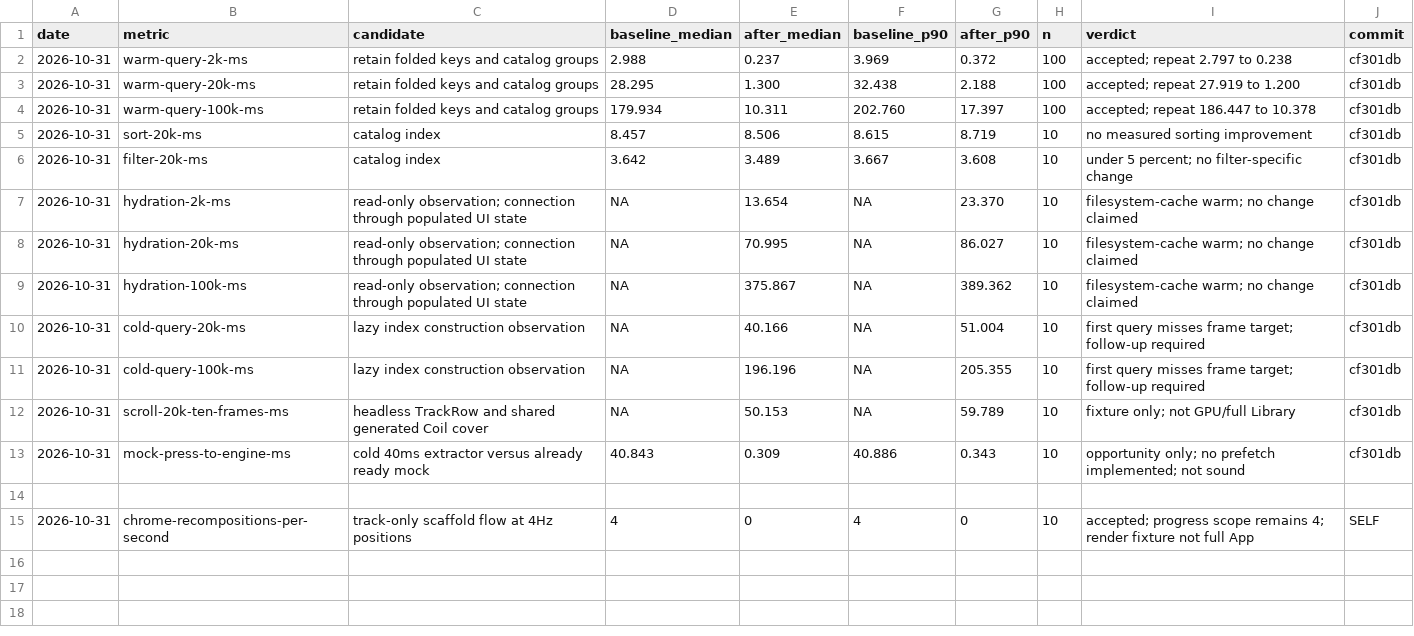
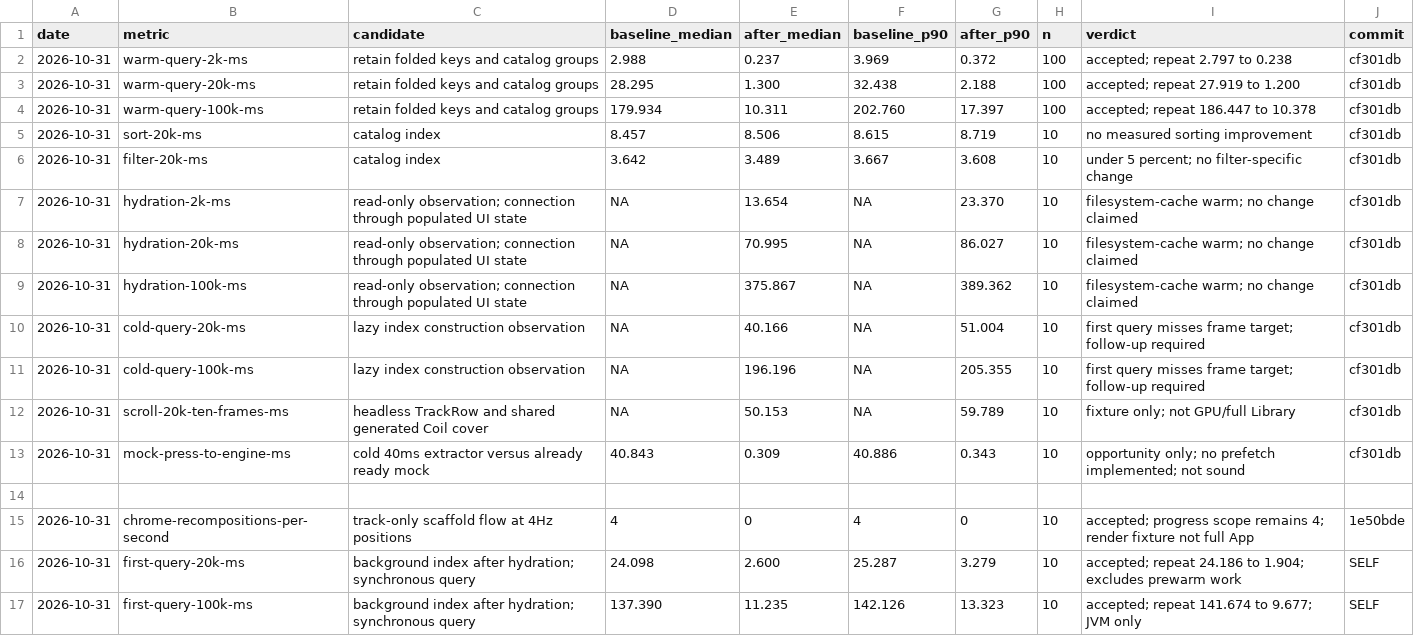
Before and after one commit to HuuTrucNguyen0508/Kainos-Player, a TSV file: docs/perf/library.tsv, drawn as a sheet.

```diff
--- a/docs/perf/library.tsv
+++ b/docs/perf/library.tsv
@@ -14,2 +14,4 @@ date	metric	candidate	baseline_median	after_median	baseline_p90	after_p90	n	verd
 
-2026-10-31	chrome-recompositions-per-second	track-only scaffold flow at 4Hz positions	4	0	4	0	10	accepted; progress scope remains 4; render fixture not full App	SELF
+2026-10-31	chrome-recompositions-per-second	track-only scaffold flow at 4Hz positions	4	0	4	0	10	accepted; progress scope remains 4; render fixture not full App	1e50bde
+2026-10-31	first-query-20k-ms	background index after hydration; synchronous query	24.098	2.600	25.287	3.279	10	accepted; repeat 24.186 to 1.904; excludes prewarm work	SELF
+2026-10-31	first-query-100k-ms	background index after hydration; synchronous query	137.390	11.235	142.126	13.323	10	accepted; repeat 141.674 to 9.677; JVM only	SELF
```
Also changed, not shown: 5 other files.
